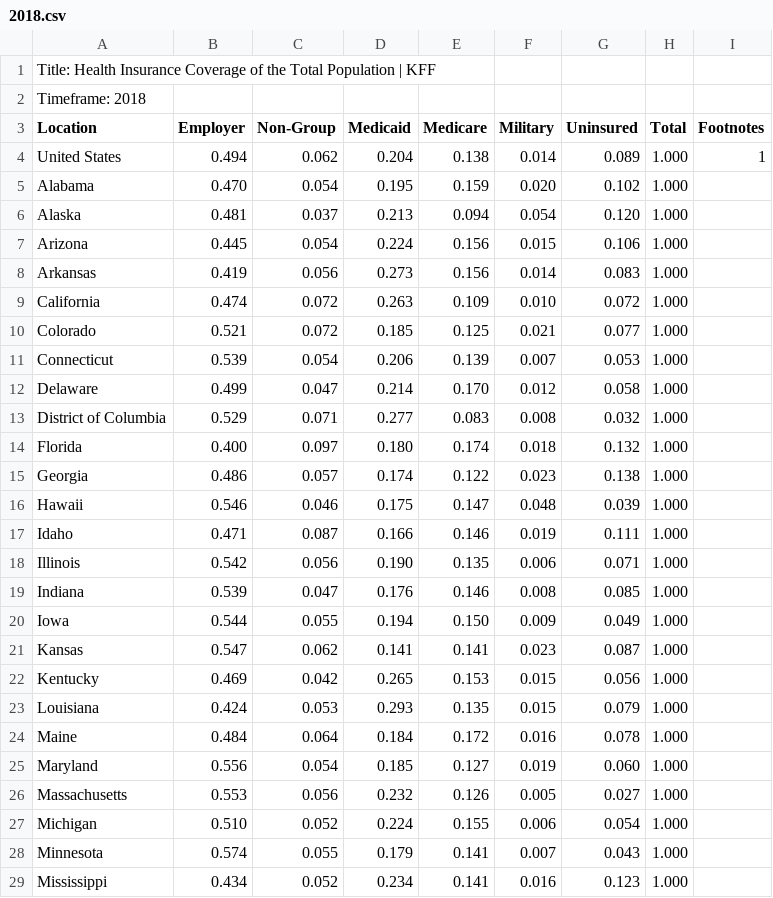
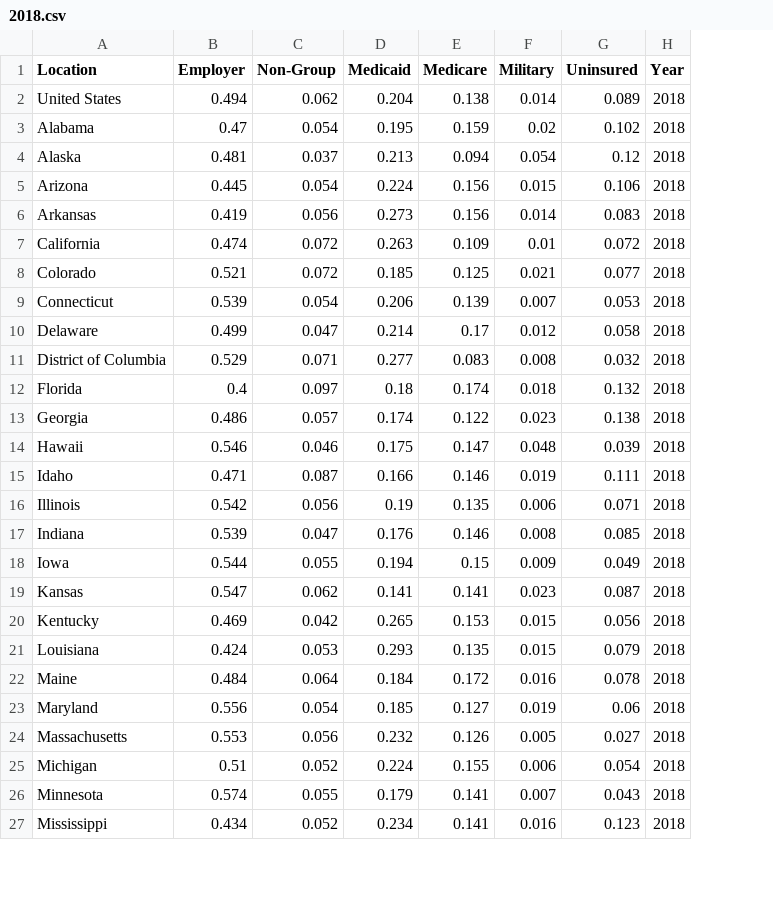
Before and after one commit to linseystokes17/healthcareCapstone, a CSV file: Capstone Files/Insurance info/2018.csv, drawn as a sheet; only a part is shown; removed rows and columns are numbered as before the commit, all else as after; the diff covers the shown part only; the diff names each change by its address in the sheet, - before the commit and + after, or states it on an @@ line.

```diff
--- a/Capstone Files/Insurance info/2018.csv
+++ b/Capstone Files/Insurance info/2018.csv
-column H (Total), rows 4-29: all 1.000
-column I (Footnotes), row 4: 1
+column H (Year), rows 2-27: all 2018
-row 1: Title: Health Insurance Coverage of the Total Population | KFF
-row 2: Timeframe: 2018
-B3 (Employer): 0.470
+B3 (Employer): 0.47
-F3 (Military): 0.020
+F3 (Military): 0.02
-G4 (Uninsured): 0.120
+G4 (Uninsured): 0.12
-F7 (Military): 0.010
+F7 (Military): 0.01
-E10 (Medicare): 0.170
+E10 (Medicare): 0.17
-B12 (Employer): 0.400
+B12 (Employer): 0.4
-D12 (Medicaid): 0.180
+D12 (Medicaid): 0.18
-D16 (Medicaid): 0.190
+D16 (Medicaid): 0.19
-E18 (Medicare): 0.150
+E18 (Medicare): 0.15
-G23 (Uninsured): 0.060
+G23 (Uninsured): 0.06
-B25 (Employer): 0.510
+B25 (Employer): 0.51
```
Also changed, not shown: 45 removed rows and 20 edited cells elsewhere in this file, Capstone Files/Insurance info/2015.csv, Capstone Files/Insurance info/2016.csv, 3 other files.
